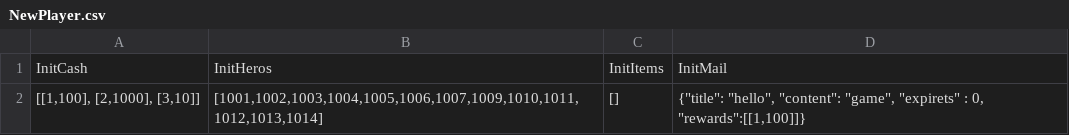
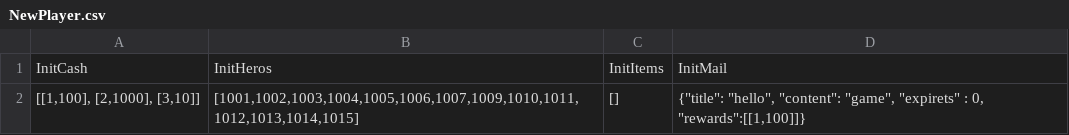
Before and after one commit to ciaos/mylotus, a CSV file: src/server/gamedata/csv/NewPlayer.csv, drawn as a sheet.

```diff
--- a/src/server/gamedata/csv/NewPlayer.csv
+++ b/src/server/gamedata/csv/NewPlayer.csv
@@ -1,2 +1,2 @@
 InitCash,InitHeros,InitItems,InitMail
-"[[1,100], [2,1000], [3,10]]","[1001,1002,1003,1004,1005,1006,1007,1009,1010,1011,1012,1013,1014]","[]","{""title"": ""hello"", ""content"": ""game"", ""expirets"" : 0, ""rewards"":[[1,100]]}"
+"[[1,100], [2,1000], [3,10]]","[1001,1002,1003,1004,1005,1006,1007,1009,1010,1011,1012,1013,1014,1015]","[]","{""title"": ""hello"", ""content"": ""game"", ""expirets"" : 0, ""rewards"":[[1,100]]}"
```
Also changed, not shown: 2 other files.
